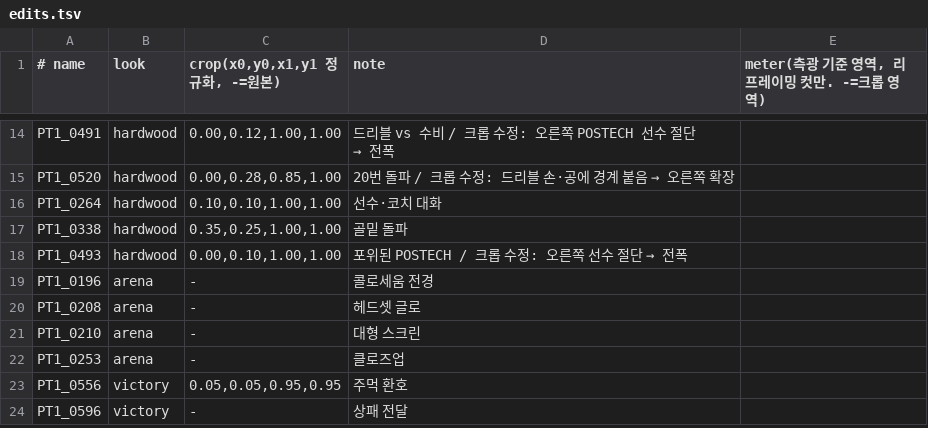
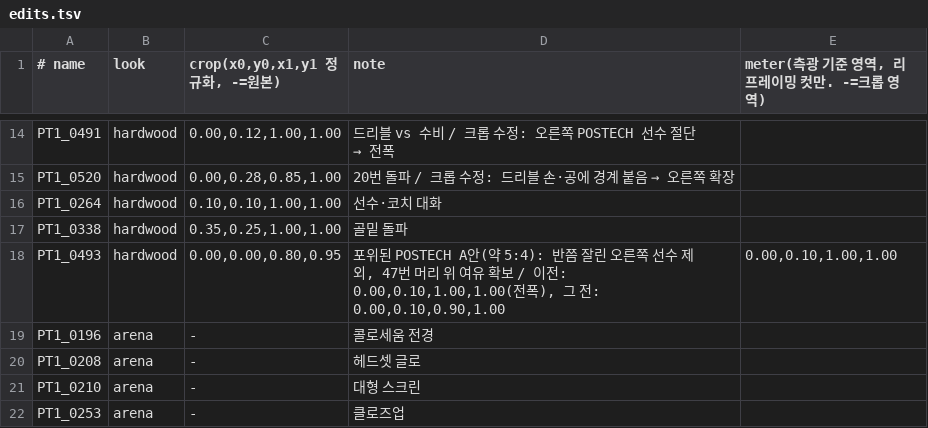
Before and after one commit to ahooncho/stadium-2026-photo-edit, a TSV file: looks/edits.tsv, drawn as a sheet; only a part is shown, gaps mark what is left out; the shorter side is filled out with more unchanged rows.

```diff
--- a/looks/edits.tsv
+++ b/looks/edits.tsv
@@ -17,3 +17,3 @@ PT1_0264	hardwood	0.10,0.10,1.00,1.00	선수·코치 대화
 PT1_0338	hardwood	0.35,0.25,1.00,1.00	골밑 돌파
-PT1_0493	hardwood	0.00,0.10,1.00,1.00	포위된 POSTECH / 크롭 수정: 오른쪽 선수 절단 → 전폭
+PT1_0493	hardwood	0.00,0.00,0.80,0.95	포위된 POSTECH A안(약 5:4): 반쯤 잘린 오른쪽 선수 제외, 47번 머리 위 여유 확보 / 이전: 0.00,0.10,1.00,1.00(전폭), 그 전: 0.00,0.10,0.90,1.00	0.00,0.10,1.00,1.00
 PT1_0196	arena	-	콜로세움 전경
```
Also changed, not shown: selection/final_selection.csv, 4 other files.
